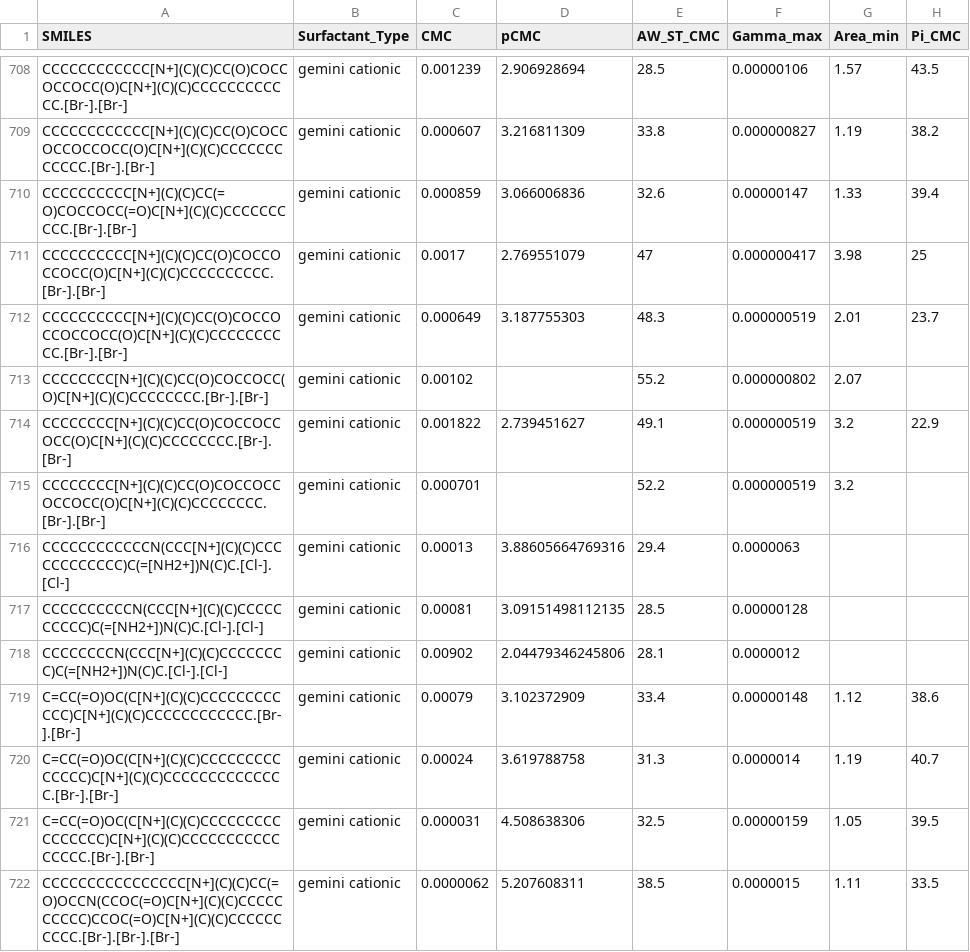
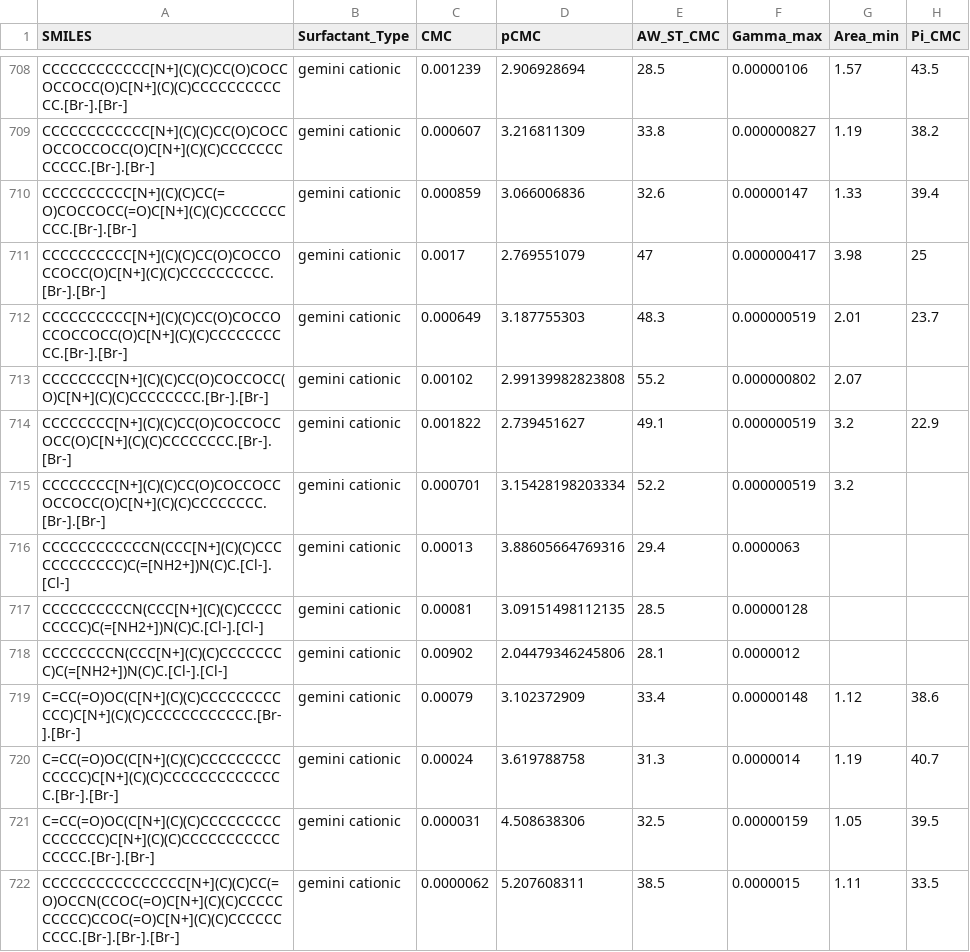
Before and after one commit to BigChemistry-RobotLab/SurfPro, a CSV file: data/surfpro_literature.csv, drawn as a sheet; only a part is shown, gaps mark what is left out; the diff names each change by its address in the sheet, - before the commit and + after, or states it on an @@ line.

Commit message:
add pCMC from CMC for two gemini cationics

```diff
--- a/data/surfpro_literature.csv
+++ b/data/surfpro_literature.csv
-D713 (pCMC): (empty)
+D713 (pCMC): 2.99139982823808
-D715 (pCMC): (empty)
+D715 (pCMC): 3.15428198203334
```
